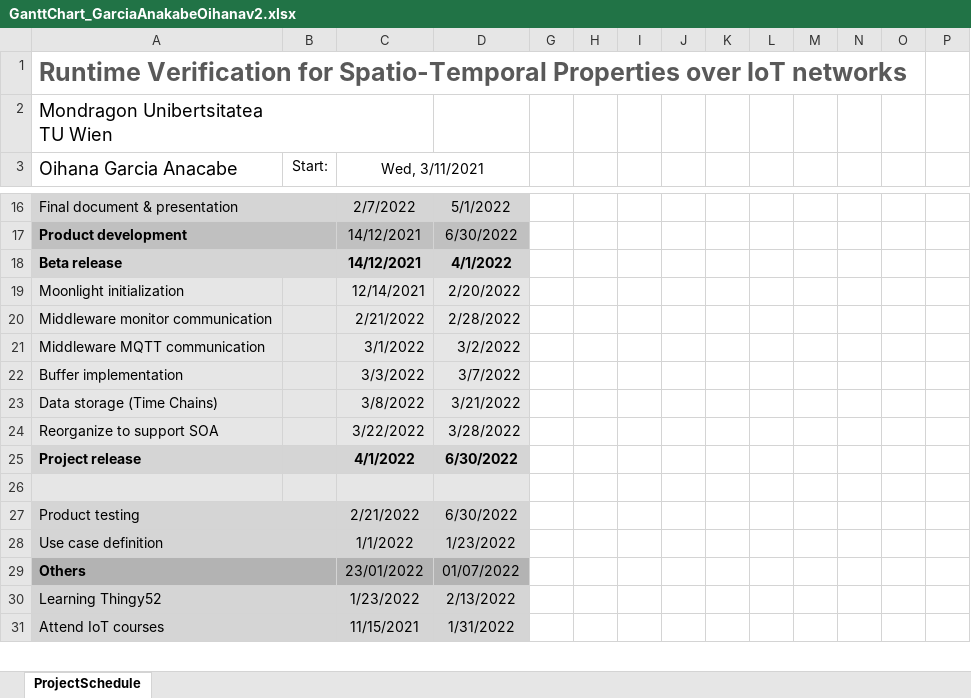
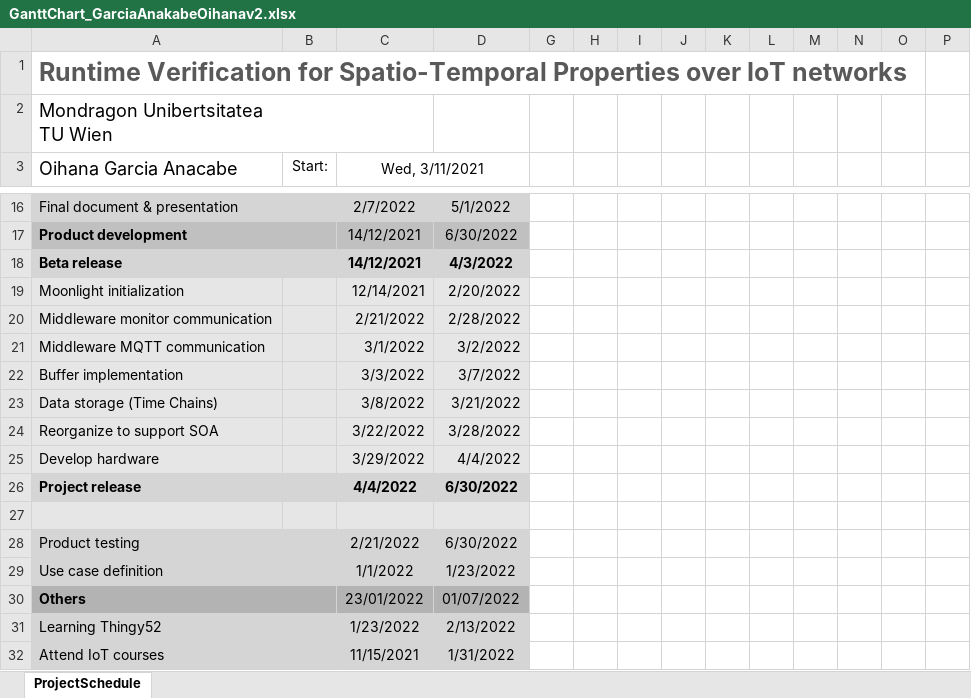
Before and after one commit to oihanagarciaa/GBL-IoTMonitoringSTREL, an Excel workbook: Documents/GanttChart_GarciaAnakabeOihanav2.xlsx, sheet ProjectSchedule, drawn as a sheet; only a part is shown, gaps mark what is left out; values as stored, in another font and other column widths than the file's, no borders; conditional formats not drawn; addresses are those after the commit; rows hold the shown columns only; the diff names each change by its address in the sheet, - before the commit and + after, or states it on an @@ line.

```diff
--- a/Documents/GanttChart_GarciaAnakabeOihanav2.xlsx (sheet ProjectSchedule)
+++ b/Documents/GanttChart_GarciaAnakabeOihanav2.xlsx (sheet ProjectSchedule)
-D18: 4/1/2022
+D18: 4/3/2022
+row 25: Develop hardware |  | 3/29/2022 | 4/4/2022
-C26 (Wed, 3/11/2021): 4/1/2022
+C26 (Wed, 3/11/2021): 4/4/2022
```
Also changed, not shown: hidden cells, 9 other files.
